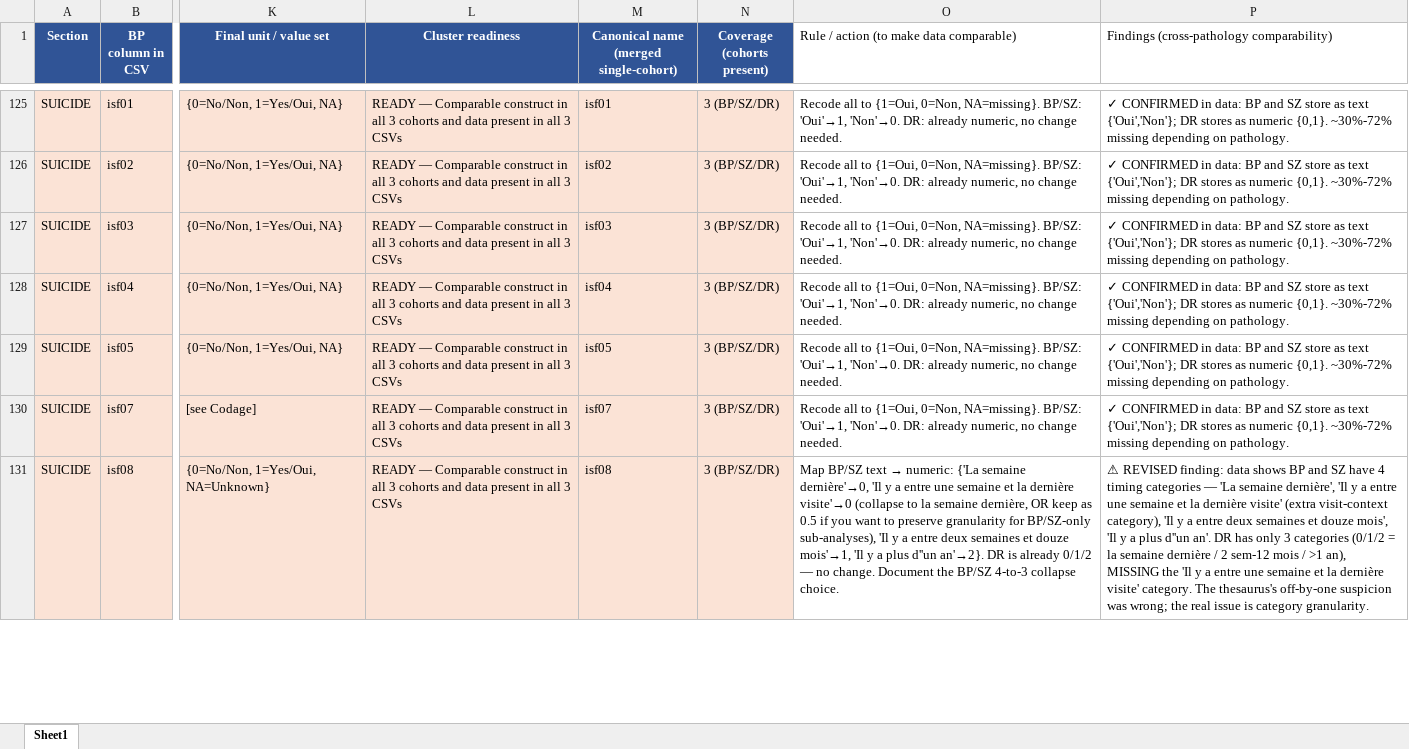
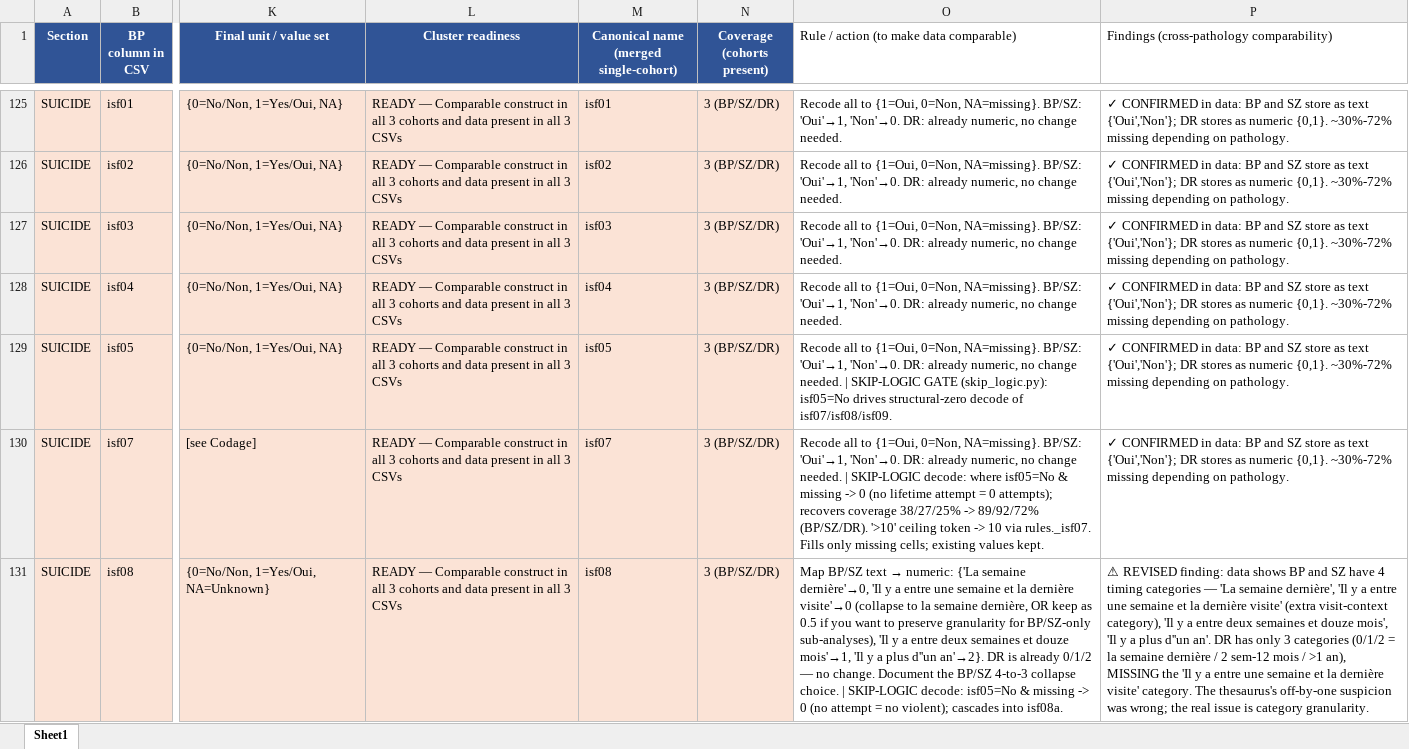
Before and after one commit to AndriiKulakovskyi/face-trans-diagnostic-phenotypes, an Excel workbook: data/face-common-vars.xlsx, sheet Sheet1, drawn as a sheet; only a part is shown, gaps mark what is left out; values as stored, in another font and other column widths than the file's, no borders; the diff covers the shown part only; the diff names each change by its address in the sheet, - before the commit and + after, or states it on an @@ line.

```diff
--- a/data/face-common-vars.xlsx (sheet Sheet1)
+++ b/data/face-common-vars.xlsx (sheet Sheet1)
-O129: …change needed.
+O129: …change needed. | SKIP-LOGIC GATE (skip_logic.py): isf05=No drives structural-zero decode of isf07/isf08/isf09.
-O130: …change needed.
+O130: …change needed. | SKIP-LOGIC decode: where isf05=No & missing -> 0 (no lifetime attempt = 0 attempts); recovers coverage 38/27/25% -> 89/92/72% (BP/SZ/DR). '>10' ceiling token -> 10 via rules._isf07. Fills only missing cells; existing values kept.
-O131: …collapse choice.
+O131: …collapse choice. | SKIP-LOGIC decode: isf05=No & missing -> 0 (no attempt = no violent); cascades into isf08a.
```
Also changed, not shown: 6 added rows and 3 edited cells elsewhere in this sheet, 20 other files.
